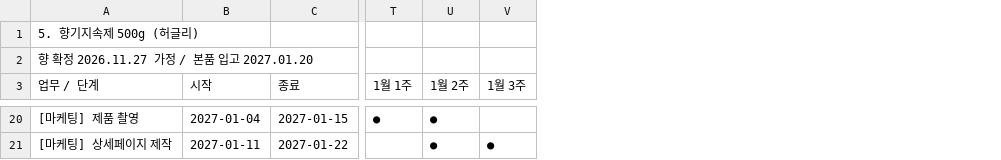
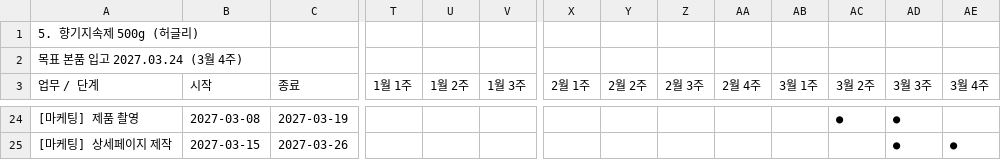
Before and after one commit to jslee2011070102-ship-it/new_PD_PS, a TSV file: 일정/향기지속제_일정표.tsv, drawn as a sheet; only a part is shown, gaps mark what is left out; addresses are those after the commit; the diff covers the shown part only; the diff names each change by its address in the sheet, - before the commit and + after, or states it on an @@ line.

```diff
--- a/일정/향기지속제_일정표.tsv
+++ b/일정/향기지속제_일정표.tsv
+column X (2월 1주), empty
+column Y (2월 2주), empty
+column Z (2월 3주), empty
+column AA (2월 4주), empty
+column AB (3월 1주), empty
+column AC (3월 2주), row 24: ●
+column AD (3월 3주), rows 24-25: ● | ●
+column AE (3월 4주), row 25: ●
-A2 (업무 / 단계): 향 확정 2026.11.27 가정 / 본품 입고 2027.01.20
+A2 (업무 / 단계): 목표 본품 입고 2027.03.24 (3월 4주)
-B24 (시작): 2027-01-04
+B24 (시작): 2027-03-08
-C24 (종료): 2027-01-15
+C24 (종료): 2027-03-19
-T24 (1월 1주): ●
+T24 (1월 1주): (empty)
-U24:U25 (1월 2주): ●
+U24:U25 (1월 2주): (empty)
-B25 (시작): 2027-01-11
+B25 (시작): 2027-03-15
-C25 (종료): 2027-01-22
+C25 (종료): 2027-03-26
-V25 (1월 3주): ●
+V25 (1월 3주): (empty)
```
Also changed, not shown: 8 added rows, 4 removed rows and 51 edited cells elsewhere in this file.
